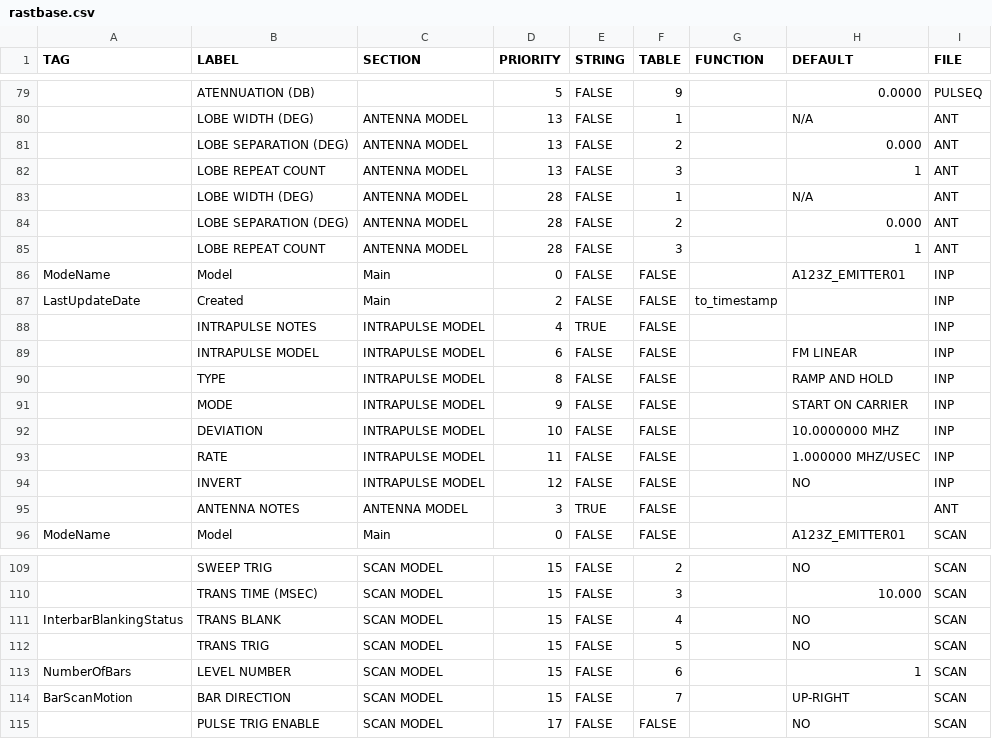
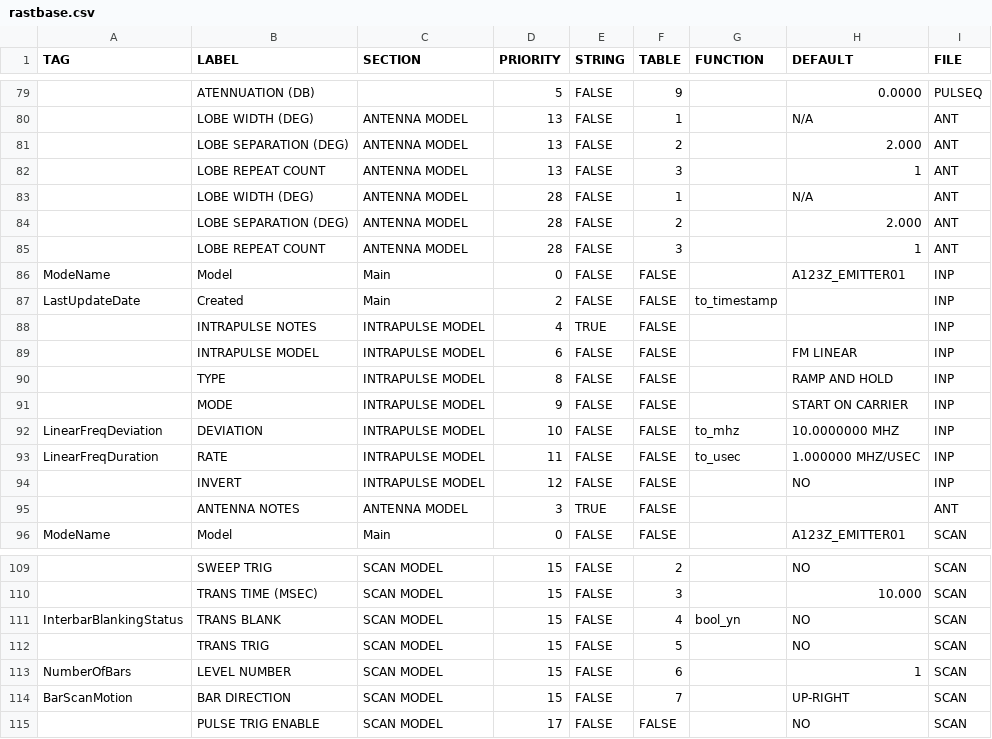
Before and after one commit to MLH-Fellowship/data-conversion-app, a CSV file: data/c_tables/rastbase.csv, drawn as a sheet; only a part is shown, gaps mark what is left out; the diff names each change by its address in the sheet, - before the commit and + after, or states it on an @@ line.

```diff
--- a/data/c_tables/rastbase.csv
+++ b/data/c_tables/rastbase.csv
-H81 (DEFAULT): 0.000
+H81 (DEFAULT): 2.000
-H84 (DEFAULT): 0.000
+H84 (DEFAULT): 2.000
-A92 (TAG): (empty)
+A92 (TAG): LinearFreqDeviation
-G92 (FUNCTION): (empty)
+G92 (FUNCTION): to_mhz
-A93 (TAG): (empty)
+A93 (TAG): LinearFreqDuration
-G93 (FUNCTION): (empty)
+G93 (FUNCTION): to_usec
-G111 (FUNCTION): (empty)
+G111 (FUNCTION): bool_yn
```
Also changed, not shown: data/c_tables/circbase.csv, data/c_tables/elecbase.csv, 22 other files.
